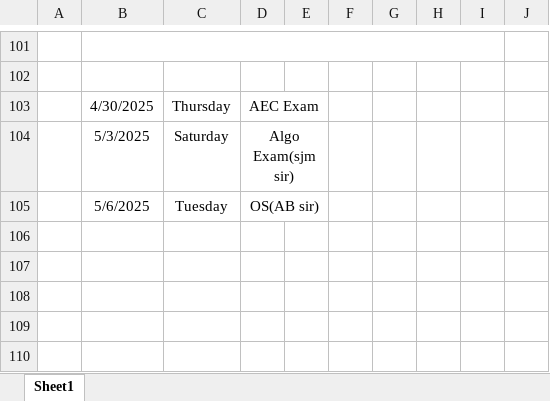
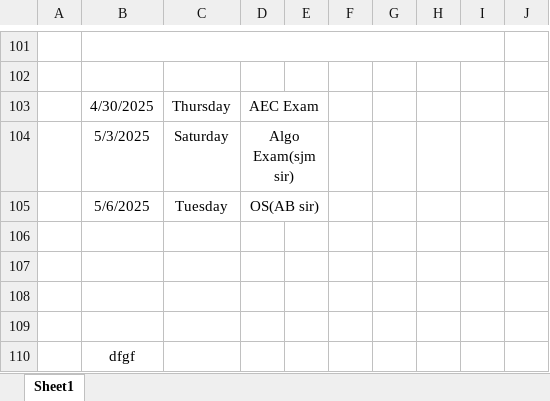
Before and after one commit to Sukdebrmondal/2nd_year_4th_semester, an Excel workbook: attendance_sheet.xlsx, sheet Sheet1, drawn as a sheet; only a part is shown, gaps mark what is left out; values as stored, in another font and other column widths than the file's, no borders; the diff names each change by its address in the sheet, - before the commit and + after, or states it on an @@ line.

```diff
--- a/attendance_sheet.xlsx (sheet Sheet1)
+++ b/attendance_sheet.xlsx (sheet Sheet1)
+row 106: (empty)
+row 107: (empty)
+row 108: (empty)
+row 109: (empty)
+row 110:  | dfgf
```
